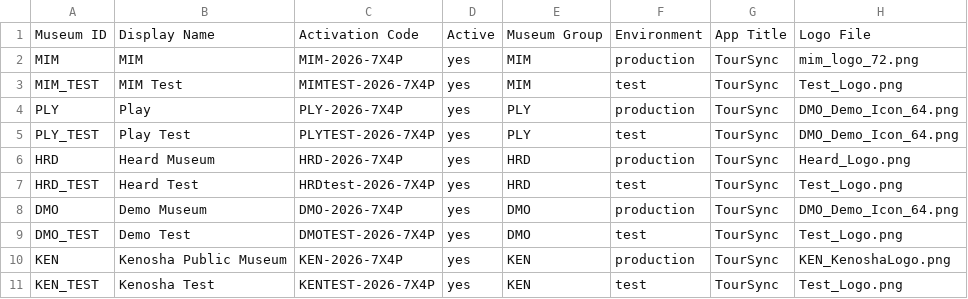
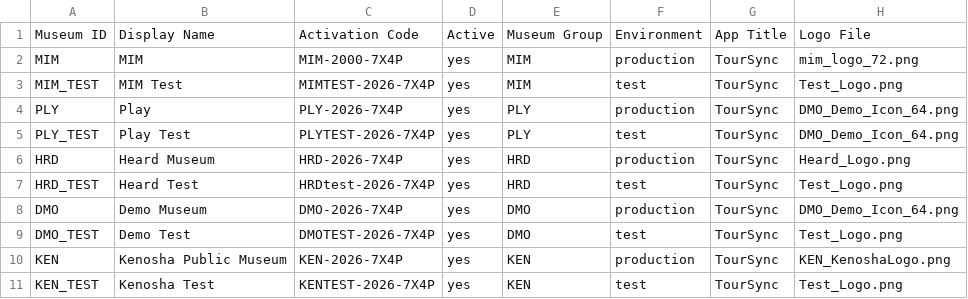
Before and after one commit to KerryOlsson/toursync-data, a CSV file: Museum_Config.csv, drawn as a sheet; only a part is shown; the diff names each change by its address in the sheet, - before the commit and + after, or states it on an @@ line.

Commit message:
Museum Config publish V1.10 • 10 rows • May 29, 2026 at 11:15 AM

```diff
--- a/Museum_Config.csv
+++ b/Museum_Config.csv
-C2: MIM-2026-7X4P
+C2: MIM-2000-7X4P
```
